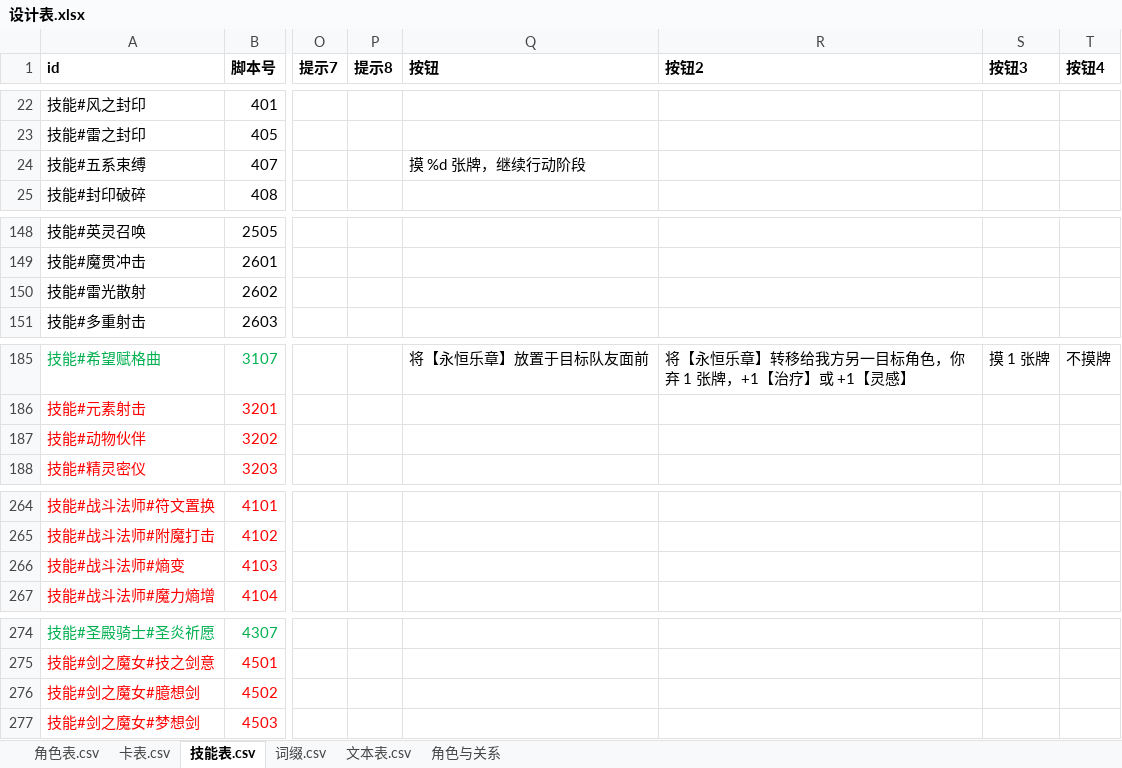
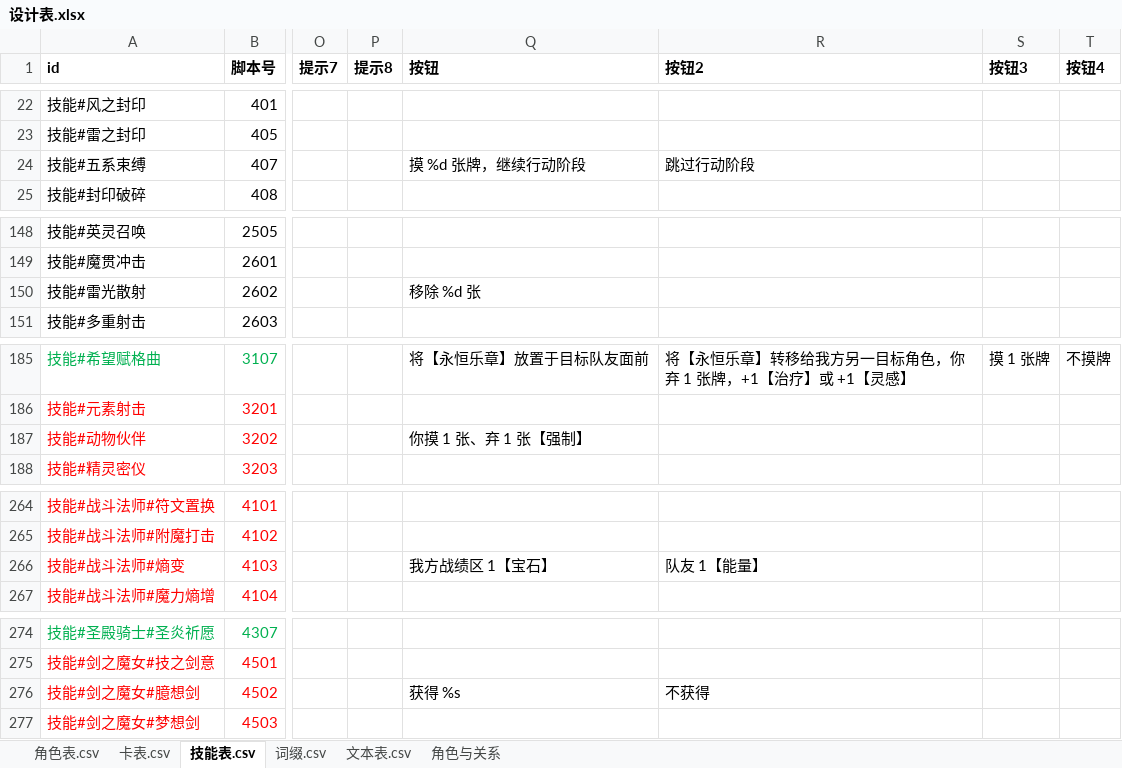
Before and after one commit to johnnash2017/xianyu_xingbei, an Excel workbook: Table/Design/设计表.xlsx, sheet 技能表.csv, drawn as a sheet; only a part is shown, gaps mark what is left out; values as stored, in another font and other column widths than the file's, no borders; the diff covers the shown part only; the diff names each change by its address in the sheet, - before the commit and + after, or states it on an @@ line.

Commit message:
按钮文案迁移 10/…：12 个零散技能（含 407 / 3507 两处修正）
- 10604 不想提炼：宝石/水晶/星石不足三条（text 与 label 同一句，两处都改）；
- 407 五系束缚：新增「跳过行动阶段」；同时修回被覆盖的第 0 条
  「摸 %d 张牌，继续行动阶段」（写表脚本用了过期快照，把已有按钮当成空数组重写；
  51 号用例报出「407 只有 1 条按钮」，按完整两条重写后通过）；
- 4502 意向剑「获得 %s / 不获得」、3202 动物伙伴、1201/8901 欺诈「视为%s」、
  2602 雷光散射「移除 %d 张」、8704 亡女的金库、4004 群星启示两档、
  3507 苍白之月两条（先误挂到 3503 魅杜莎之眼，按「_cang_bai_choices 属于 3507」纠正）、
  4103 熵变支付两档、2103 怒吼摸 0/1 张。

验证：headless 全量自检 [自检] 用例 72 个：通过 72，失败 0。

```diff
--- a/Table/Design/设计表.xlsx (sheet 技能表.csv)
+++ b/Table/Design/设计表.xlsx (sheet 技能表.csv)
-R24 (按钮2): (empty)
+R24 (按钮2): 跳过行动阶段
-Q150 (按钮): (empty)
+Q150 (按钮): 移除 %d 张
-Q187 (按钮): (empty)
+Q187 (按钮): 你摸 1 张、弃 1 张【强制】
-Q266 (按钮): (empty)
+Q266 (按钮): 我方战绩区 1【宝石】
-R266 (按钮2): (empty)
+R266 (按钮2): 队友 1【能量】
-Q276 (按钮): (empty)
+Q276 (按钮): 获得 %s
-R276 (按钮2): (empty)
+R276 (按钮2): 不获得
```
Also changed, not shown: 13 edited cells elsewhere in this sheet, 14 other files.
